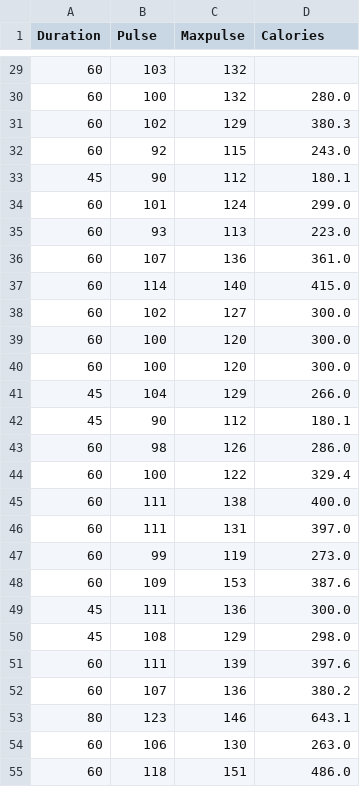
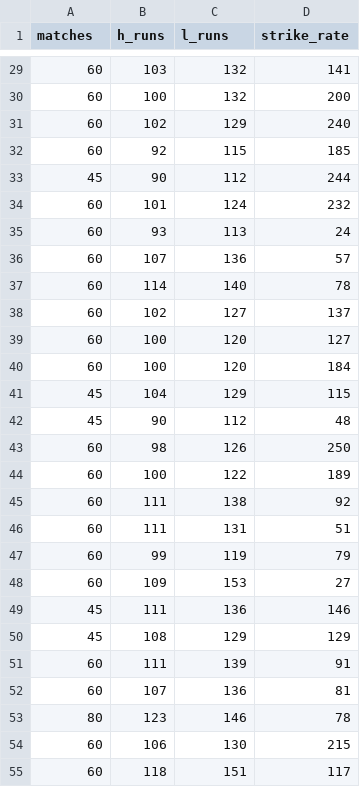
Before and after one commit to HaseebImd/Interdisciplinary-Application-of-Machine-Learning-Data-Science-and-Python-for-Cricket-Analytics, a CSV file: Libraries/Visualization/data.csv, drawn as a sheet; only a part is shown, gaps mark what is left out; the diff covers the shown part only.

```diff
--- a/Libraries/Visualization/data.csv
+++ b/Libraries/Visualization/data.csv
@@ -1 +1 @@
-Duration,Pulse,Maxpulse,Calories
+matches,h_runs,l_runs,strike_rate
@@ -29,27 +29,27 @@ Duration,Pulse,Maxpulse,Calories
-60,103,132,
-60,100,132,280.0
-60,102,129,380.3
-60,92,115,243.0
-45,90,112,180.1
-60,101,124,299.0
-60,93,113,223.0
-60,107,136,361.0
-60,114,140,415.0
-60,102,127,300.0
-60,100,120,300.0
-60,100,120,300.0
-45,104,129,266.0
-45,90,112,180.1
-60,98,126,286.0
-60,100,122,329.4
-60,111,138,400.0
-60,111,131,397.0
-60,99,119,273.0
-60,109,153,387.6
-45,111,136,300.0
-45,108,129,298.0
-60,111,139,397.6
-60,107,136,380.2
-80,123,146,643.1
-60,106,130,263.0
-60,118,151,486.0
+60,103,132,141
+60,100,132,200
+60,102,129,240
+60,92,115,185
+45,90,112,244
+60,101,124,232
+60,93,113,24
+60,107,136,57
+60,114,140,78
+60,102,127,137
+60,100,120,127
+60,100,120,184
+45,104,129,115
+45,90,112,48
+60,98,126,250
+60,100,122,189
+60,111,138,92
+60,111,131,51
+60,99,119,79
+60,109,153,27
+45,111,136,146
+45,108,129,129
+60,111,139,91
+60,107,136,81
+80,123,146,78
+60,106,130,215
+60,118,151,117
```
Also changed, not shown: 142 edited cells elsewhere in this file, 22 other files.
